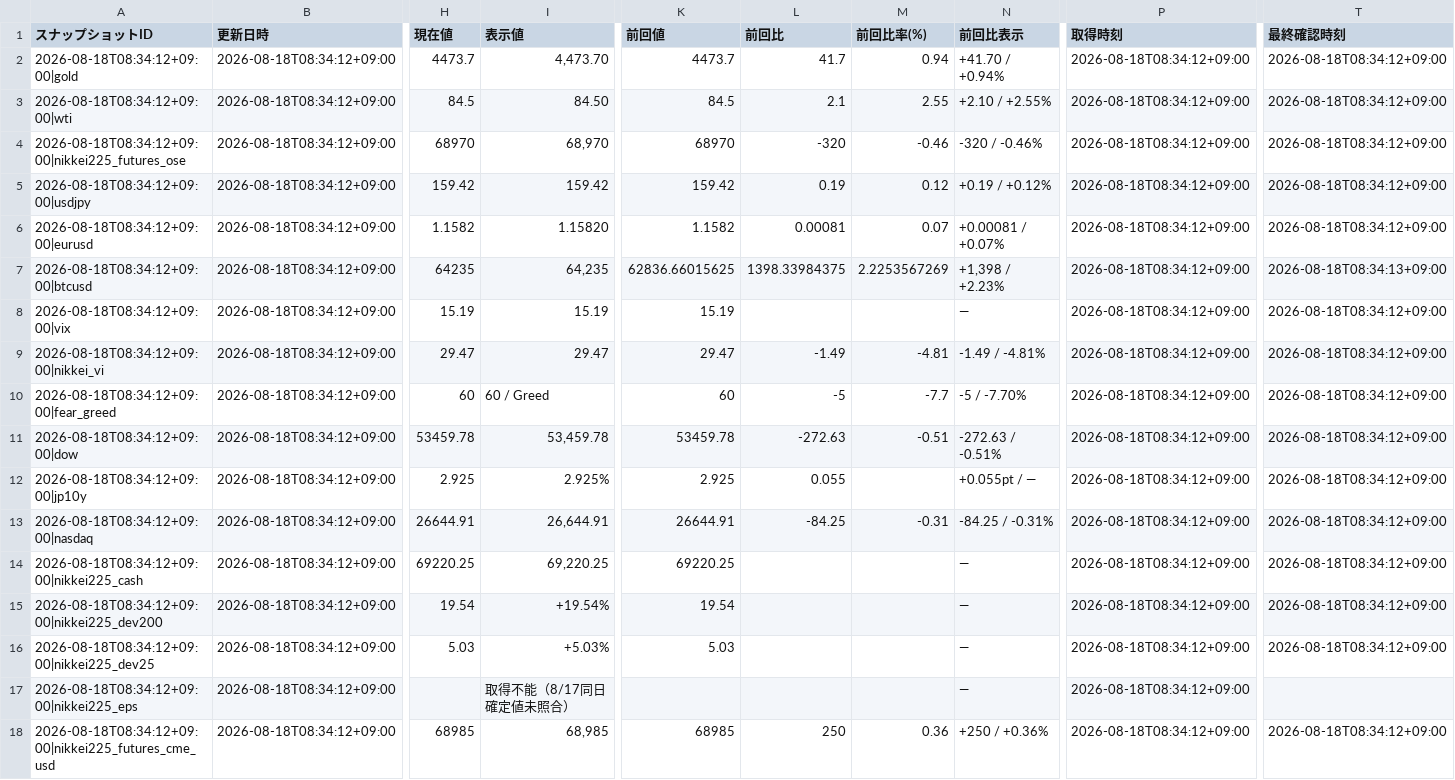
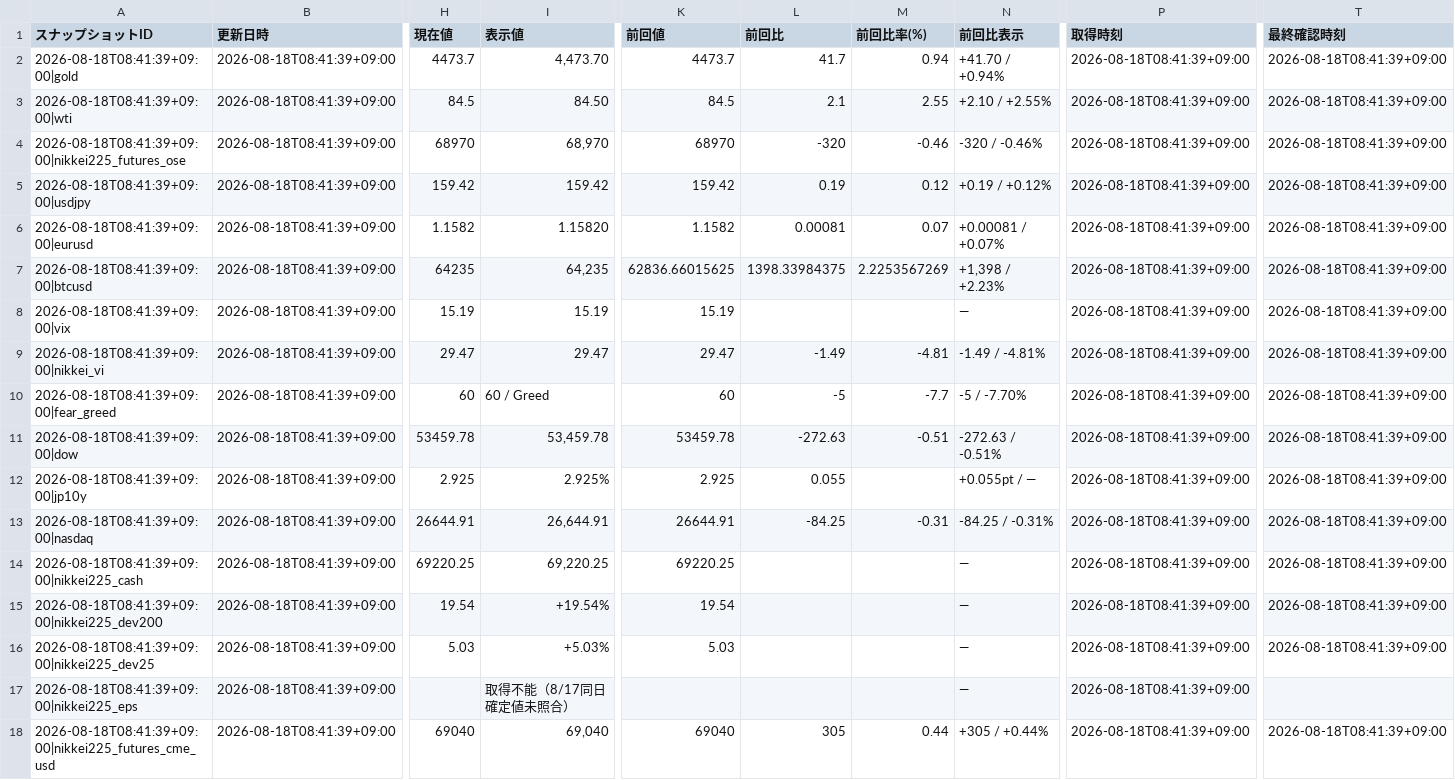
Before and after one commit to matrixdiamond512-cell/Chat-GPT-Market-Report, a CSV file: data/market/chatgpt_input.csv, drawn as a sheet; only a part is shown, gaps mark what is left out; the diff covers the shown part only; the diff names each change by its address in the sheet, - before the commit and + after, or states it on an @@ line.

```diff
--- a/data/market/chatgpt_input.csv
+++ b/data/market/chatgpt_input.csv
-A2 (スナップショットID): 2026-08-18T08:34:12+09:00|gold
+A2 (スナップショットID): 2026-08-18T08:41:39+09:00|gold
-B2:B18 (更新日時): 2026-08-18T08:34:12+09:00
+B2:B18 (更新日時): 2026-08-18T08:41:39+09:00
-P2:P18 (取得時刻): 2026-08-18T08:34:12+09:00
+P2:P18 (取得時刻): 2026-08-18T08:41:39+09:00
-T2:T6 (最終確認時刻): 2026-08-18T08:34:12+09:00
+T2:T6 (最終確認時刻): 2026-08-18T08:41:39+09:00
-A3 (スナップショットID): 2026-08-18T08:34:12+09:00|wti
+A3 (スナップショットID): 2026-08-18T08:41:39+09:00|wti
-A4 (スナップショットID): 2026-08-18T08:34:12+09:00|nikkei225_futures_ose
+A4 (スナップショットID): 2026-08-18T08:41:39+09:00|nikkei225_futures_ose
-A5 (スナップショットID): 2026-08-18T08:34:12+09:00|usdjpy
+A5 (スナップショットID): 2026-08-18T08:41:39+09:00|usdjpy
-A6 (スナップショットID): 2026-08-18T08:34:12+09:00|eurusd
+A6 (スナップショットID): 2026-08-18T08:41:39+09:00|eurusd
-A7 (スナップショットID): 2026-08-18T08:34:12+09:00|btcusd
+A7 (スナップショットID): 2026-08-18T08:41:39+09:00|btcusd
-T7 (最終確認時刻): 2026-08-18T08:34:13+09:00
+T7 (最終確認時刻): 2026-08-18T08:41:39+09:00
-A8 (スナップショットID): 2026-08-18T08:34:12+09:00|vix
+A8 (スナップショットID): 2026-08-18T08:41:39+09:00|vix
-T8:T16 (最終確認時刻): 2026-08-18T08:34:12+09:00
+T8:T16 (最終確認時刻): 2026-08-18T08:41:39+09:00
-A9 (スナップショットID): 2026-08-18T08:34:12+09:00|nikkei_vi
+A9 (スナップショットID): 2026-08-18T08:41:39+09:00|nikkei_vi
-A10 (スナップショットID): 2026-08-18T08:34:12+09:00|fear_greed
+A10 (スナップショットID): 2026-08-18T08:41:39+09:00|fear_greed
-A11 (スナップショットID): 2026-08-18T08:34:12+09:00|dow
+A11 (スナップショットID): 2026-08-18T08:41:39+09:00|dow
-A12 (スナップショットID): 2026-08-18T08:34:12+09:00|jp10y
+A12 (スナップショットID): 2026-08-18T08:41:39+09:00|jp10y
-A13 (スナップショットID): 2026-08-18T08:34:12+09:00|nasdaq
+A13 (スナップショットID): 2026-08-18T08:41:39+09:00|nasdaq
-A14 (スナップショットID): 2026-08-18T08:34:12+09:00|nikkei225_cash
+A14 (スナップショットID): 2026-08-18T08:41:39+09:00|nikkei225_cash
-A15 (スナップショットID): 2026-08-18T08:34:12+09:00|nikkei225_dev200
+A15 (スナップショットID): 2026-08-18T08:41:39+09:00|nikkei225_dev200
-A16 (スナップショットID): 2026-08-18T08:34:12+09:00|nikkei225_dev25
+A16 (スナップショットID): 2026-08-18T08:41:39+09:00|nikkei225_dev25
-A17 (スナップショットID): 2026-08-18T08:34:12+09:00|nikkei225_eps
+A17 (スナップショットID): 2026-08-18T08:41:39+09:00|nikkei225_eps
-A18 (スナップショットID): 2026-08-18T08:34:12+09:00|nikkei225_futures_cme_usd
+A18 (スナップショットID): 2026-08-18T08:41:39+09:00|nikkei225_futures_cme_usd
-H18 (現在値): 68985
+H18 (現在値): 69040
-I18 (表示値): 68,985
+I18 (表示値): 69,040
-K18 (前回値): 68985
+K18 (前回値): 69040
-L18 (前回比): 250
+L18 (前回比): 305
-M18 (前回比率(%)): 0.36
+M18 (前回比率(%)): 0.44
-N18 (前回比表示): +250 / +0.36%
+N18 (前回比表示): +305 / +0.44%
-T18 (最終確認時刻): 2026-08-18T08:34:12+09:00
+T18 (最終確認時刻): 2026-08-18T08:41:39+09:00
```
Also changed, not shown: 46 edited cells elsewhere in this file, data/market/verified_history.csv, 8 other files.
